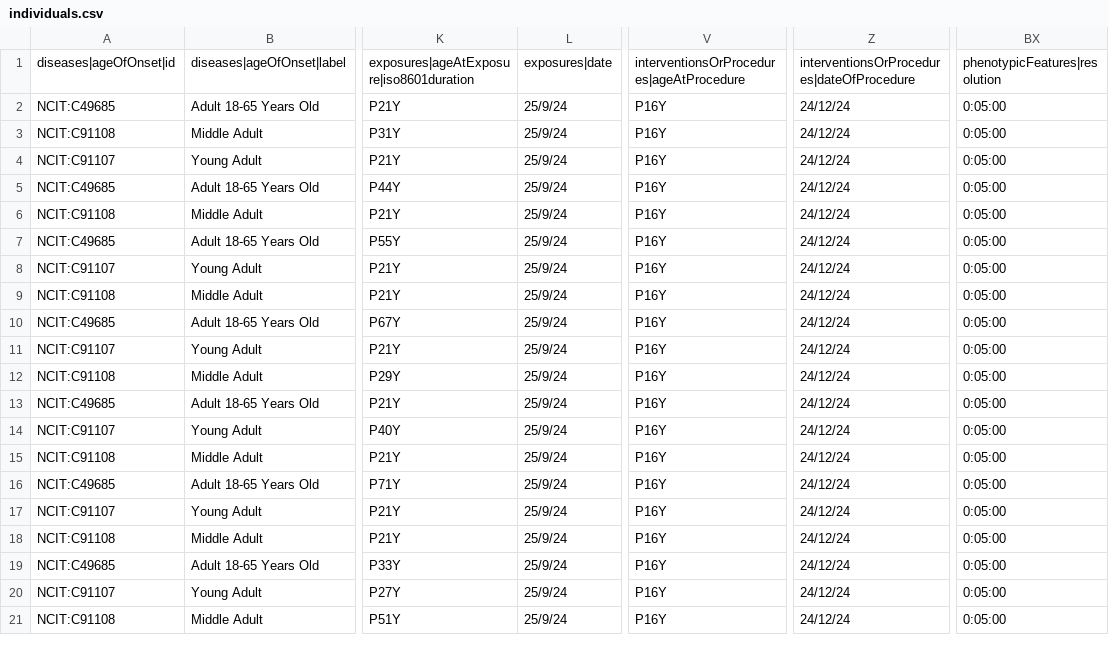
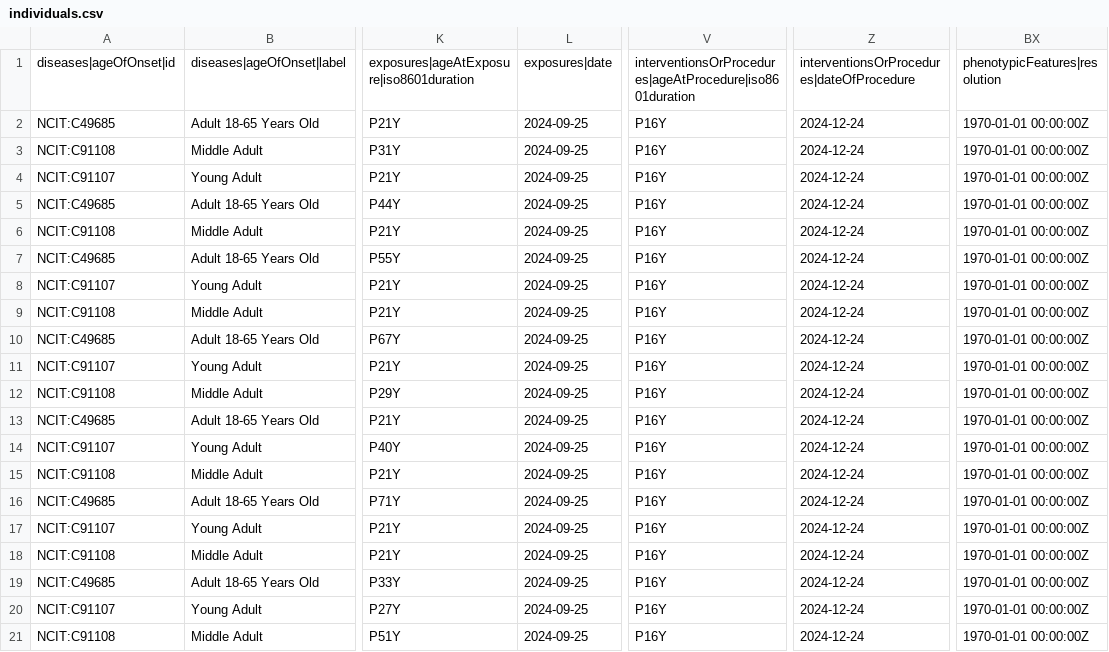
Before and after one commit to EGA-archive/beacon2-ri-tools-v2, a CSV file: csv/examples/all-fields/individuals.csv, drawn as a sheet; only a part is shown, gaps mark what is left out; the diff names each change by its address in the sheet, - before the commit and + after, or states it on an @@ line.

```diff
--- a/csv/examples/all-fields/individuals.csv
+++ b/csv/examples/all-fields/individuals.csv
-V1: interventionsOrProcedures|ageAtProcedure
+V1: interventionsOrProcedures|ageAtProcedure|iso8601duration
-L2:L21: 25/9/24
+L2:L21: 2024-09-25
-Z2:Z21: 24/12/24
+Z2:Z21: 2024-12-24
-BX2:BX21: 0:05:00
+BX2:BX21: 1970-01-01 00:00:00Z
```
Also changed, not shown: csv/examples/all-fields/biosamples.csv, csv/examples/all-fields/cohorts.csv, 26 other files.
